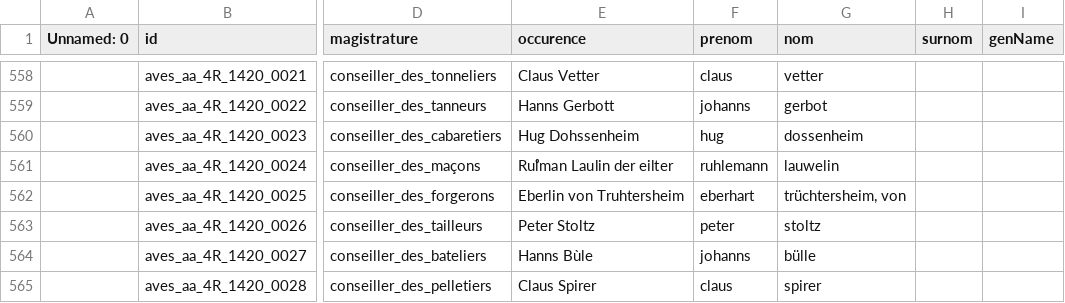
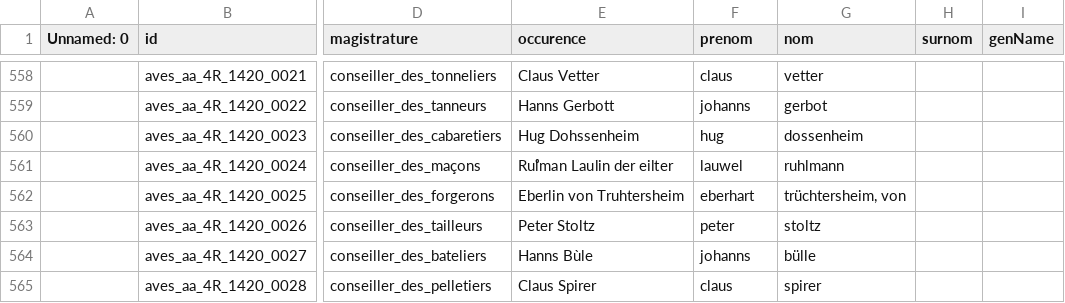
Before and after one commit to porte-g/ProjetEchevinsDeStrasbourg, a CSV file: Analyse/Data/OccEch.csv, drawn as a sheet; only a part is shown, gaps mark what is left out; the diff covers the shown part only; the diff names each change by its address in the sheet, - before the commit and + after, or states it on an @@ line.

```diff
--- a/Analyse/Data/OccEch.csv
+++ b/Analyse/Data/OccEch.csv
-F561 (prenom): ruhlemann
+F561 (prenom): lauwel
-G561 (nom): lauwelin
+G561 (nom): ruhlmann
```
Also changed, not shown: 4 removed rows and 31 edited cells elsewhere in this file, Analyse/Data/Authority.csv, Analyse/Data/ConsRec_CPM.csv, 5 other files.
